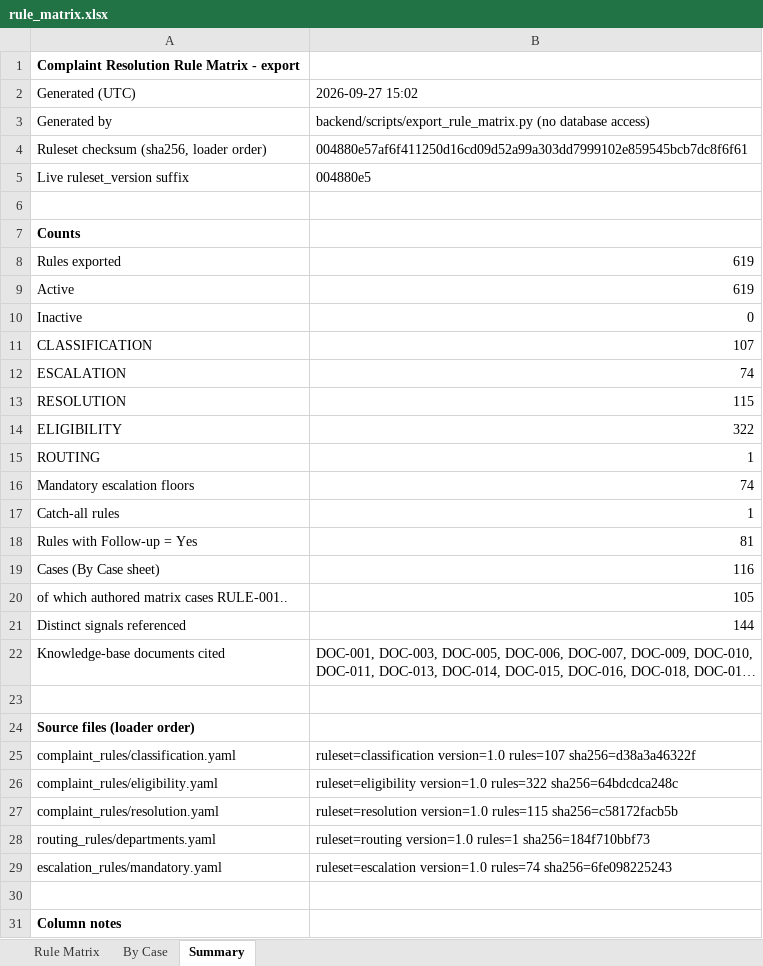
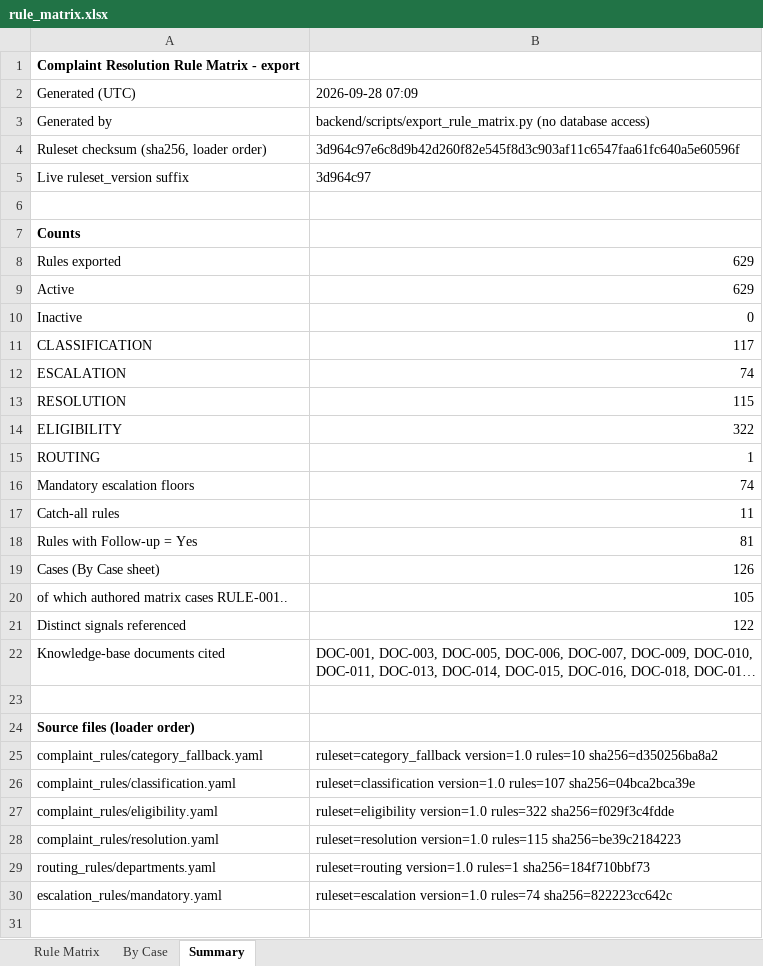
Before and after one commit to TheBossMan110/MSG-Titans4, an Excel workbook: backend/reports/rule_matrix.xlsx, sheet Summary, drawn as a sheet; only a part is shown; the shorter side is filled out with more unchanged rows; long unchanged cells end in …; values as stored, in another font and other column widths than the file's, no borders; addresses are those after the commit; the diff names each change by its address in the sheet, - before the commit and + after, or states it on an @@ line.

```diff
--- a/backend/reports/rule_matrix.xlsx (sheet Summary)
+++ b/backend/reports/rule_matrix.xlsx (sheet Summary)
-B2: 2026-09-27 15:02
+B2: 2026-09-28 07:09
-B4: 004880e57af6f411250d16cd09d52a99a303dd7999102e859545bcb7dc8f6f61
+B4: 3d964c97e6c8d9b42d260f82e545f8d3c903af11c6547faa61fc640a5e60596f
-B5: 004880e5
+B5: 3d964c97
-B8:B9: 619
+B8:B9: 629
-B11: 107
+B11: 117
-B17: 1
+B17: 11
-B19: 116
+B19: 126
-B21: 144
+B21: 122
+row 25: complaint_rules/category_fallback.yaml | ruleset=category_fallback version=1.0 rules=10 sha256=d350256ba8a2
-B26: …version=1.0 rules=107 sha256=d38a3a46322f
+B26: …version=1.0 rules=107 sha256=04bca2bca39e
-B27: …version=1.0 rules=322 sha256=64bdcdca248c
+B27: …version=1.0 rules=322 sha256=f029f3c4fdde
-B28: …version=1.0 rules=115 sha256=c58172facb5b
+B28: …version=1.0 rules=115 sha256=be39c2184223
-B30: …version=1.0 rules=74 sha256=6fe098225243
+B30: …version=1.0 rules=74 sha256=822223cc642c
```
Also changed, not shown: sheet Rule Matrix, sheet By Case, 52 other files.
